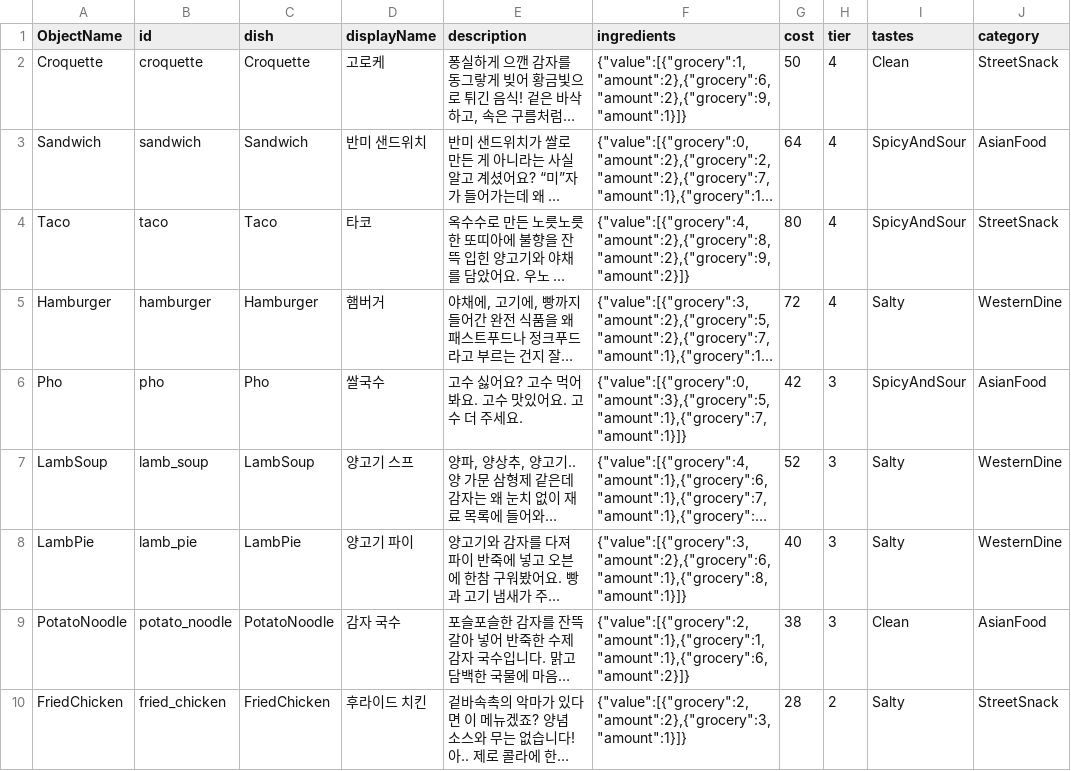
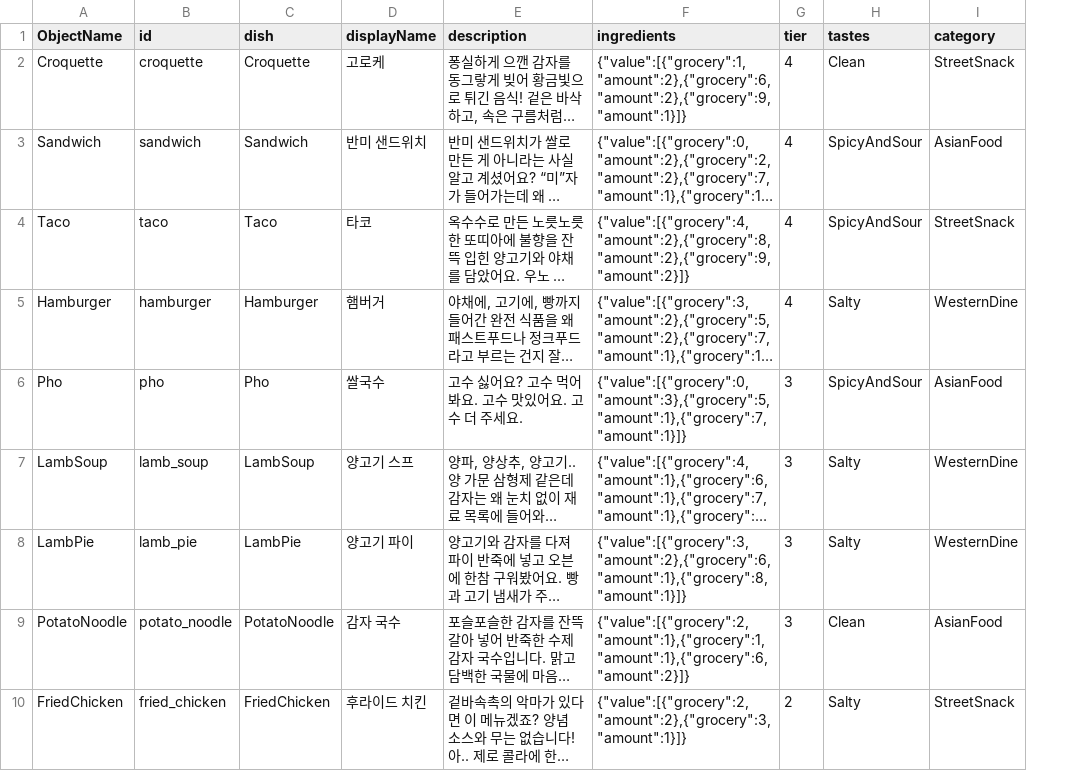
Before and after one commit to kdy2640/OzG7_Team3_GameProject, a CSV file: Assets/Resources/SOs/DefinitionDatas/DishDataSO/DishDataSO.csv, drawn as a sheet; only a part is shown; long unchanged cells end in …; the diff names each change by its address in the sheet, - before the commit and + after, or states it on an @@ line.

Commit message:
Delecte DishDataSO Cost

```diff
--- a/Assets/Resources/SOs/DefinitionDatas/DishDataSO/DishDataSO.csv
+++ b/Assets/Resources/SOs/DefinitionDatas/DishDataSO/DishDataSO.csv
-column G (cost), rows 2-10: 50 | 64 | 80 | 72 | 42 | 52 | 40 | 38 | 28
```
Also changed, not shown: 20 other files.
